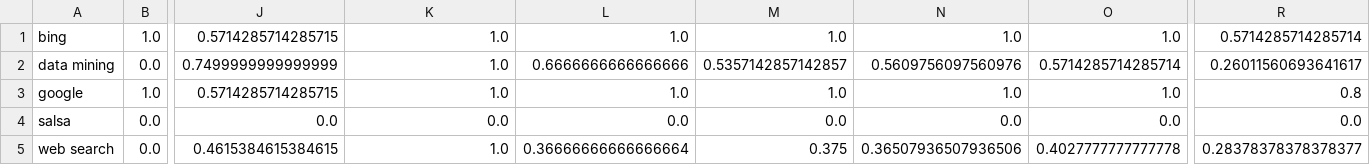
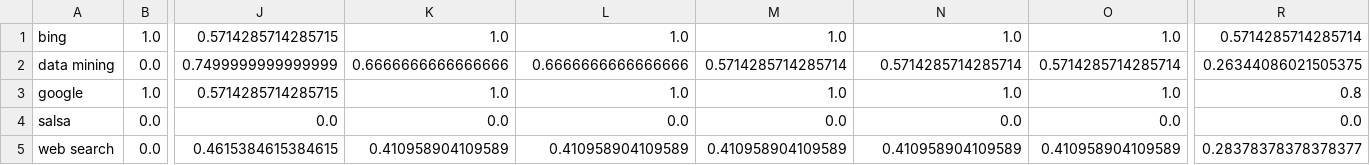
Before and after one commit to sl3760/WebSearchEngine, a TSV file: hw1/instructor/result/hw1.3-linear.tsv, drawn as a sheet; only a part is shown, gaps mark what is left out; the diff names each change by its address in the sheet, - before the commit and + after, or states it on an @@ line.

```diff
--- a/hw1/instructor/result/hw1.3-linear.tsv
+++ b/hw1/instructor/result/hw1.3-linear.tsv
-K2: 1.0
+K2: 0.6666666666666666
-M2: 0.5357142857142857
+M2: 0.5714285714285714
-N2: 0.5609756097560976
+N2: 0.5714285714285714
-R2: 0.26011560693641617
+R2: 0.26344086021505375
-K5: 1.0
+K5: 0.410958904109589
-L5: 0.36666666666666664
+L5: 0.410958904109589
-M5: 0.375
+M5: 0.410958904109589
-N5: 0.36507936507936506
+N5: 0.410958904109589
-O5: 0.4027777777777778
+O5: 0.410958904109589
```
Also changed, not shown: hw1/instructor/result/hw1.3-numviews.tsv, hw1/instructor/result/hw1.3-phrase.tsv, 27 other files.
